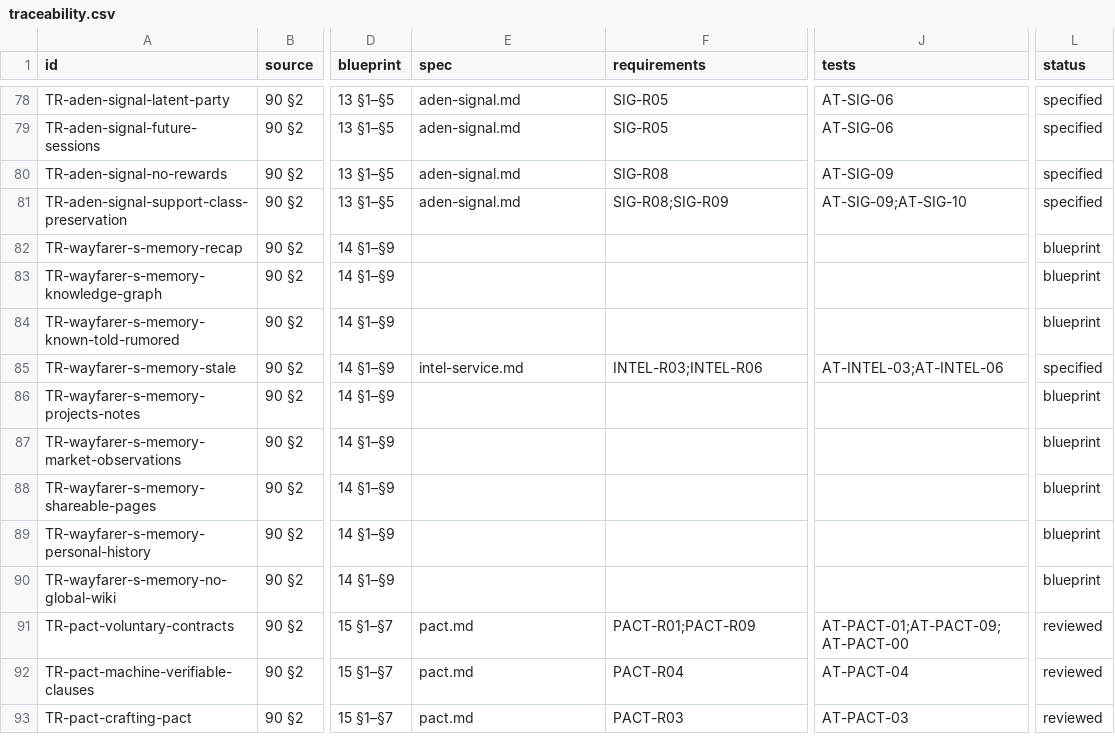
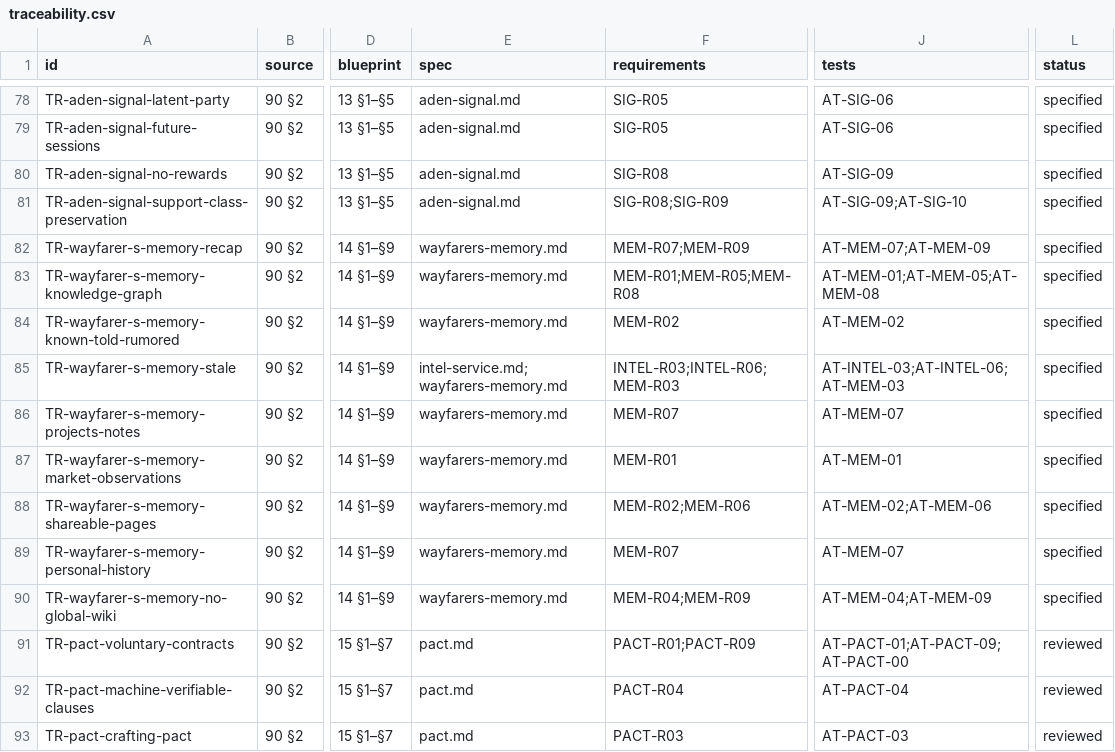
Before and after one commit to nalyk/l2j, a CSV file: docs/blueprint/traceability.csv, drawn as a sheet; only a part is shown, gaps mark what is left out; the diff covers the shown part only; the diff names each change by its address in the sheet, - before the commit and + after, or states it on an @@ line.

```diff
--- a/docs/blueprint/traceability.csv
+++ b/docs/blueprint/traceability.csv
-E82:E84 (spec): (empty)
+E82:E84 (spec): wayfarers-memory.md
-F82 (requirements): (empty)
+F82 (requirements): MEM-R07;MEM-R09
-J82 (tests): (empty)
+J82 (tests): AT-MEM-07;AT-MEM-09
-L82:L84 (status): blueprint
+L82:L84 (status): specified
-F83 (requirements): (empty)
+F83 (requirements): MEM-R01;MEM-R05;MEM-R08
-J83 (tests): (empty)
+J83 (tests): AT-MEM-01;AT-MEM-05;AT-MEM-08
-F84 (requirements): (empty)
+F84 (requirements): MEM-R02
-J84 (tests): (empty)
+J84 (tests): AT-MEM-02
-E85 (spec): intel-service.md
+E85 (spec): intel-service.md;wayfarers-memory.md
-F85 (requirements): INTEL-R03;INTEL-R06
+F85 (requirements): INTEL-R03;INTEL-R06;MEM-R03
-J85 (tests): AT-INTEL-03;AT-INTEL-06
+J85 (tests): AT-INTEL-03;AT-INTEL-06;AT-MEM-03
-E86:E90 (spec): (empty)
+E86:E90 (spec): wayfarers-memory.md
-F86 (requirements): (empty)
+F86 (requirements): MEM-R07
-J86 (tests): (empty)
+J86 (tests): AT-MEM-07
-L86:L90 (status): blueprint
+L86:L90 (status): specified
-F87 (requirements): (empty)
+F87 (requirements): MEM-R01
-J87 (tests): (empty)
+J87 (tests): AT-MEM-01
-F88 (requirements): (empty)
+F88 (requirements): MEM-R02;MEM-R06
-J88 (tests): (empty)
+J88 (tests): AT-MEM-02;AT-MEM-06
-F89 (requirements): (empty)
+F89 (requirements): MEM-R07
-J89 (tests): (empty)
+J89 (tests): AT-MEM-07
-F90 (requirements): (empty)
+F90 (requirements): MEM-R04;MEM-R09
-J90 (tests): (empty)
+J90 (tests): AT-MEM-04;AT-MEM-09
```
Also changed, not shown: 11 edited cells elsewhere in this file, 4 other files.
